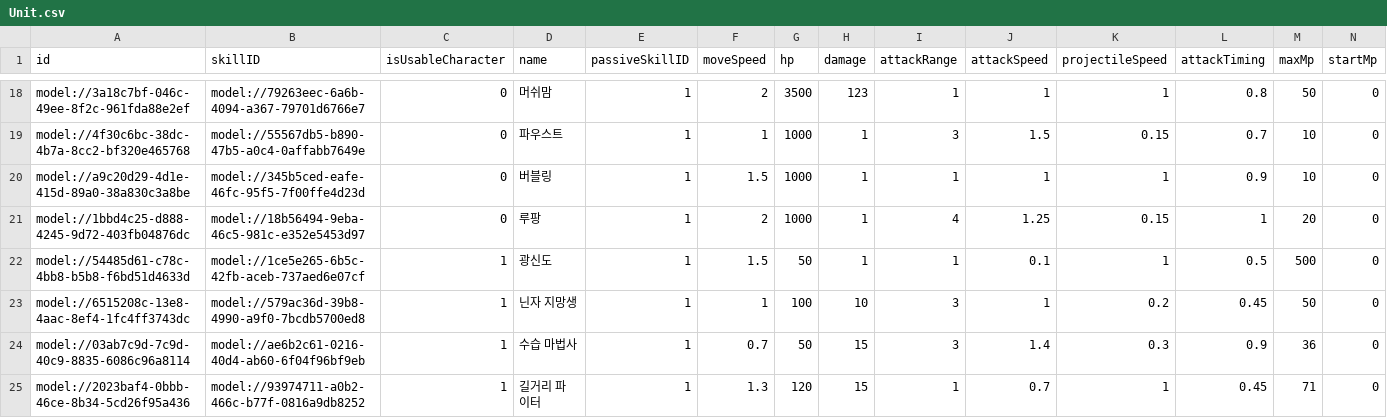
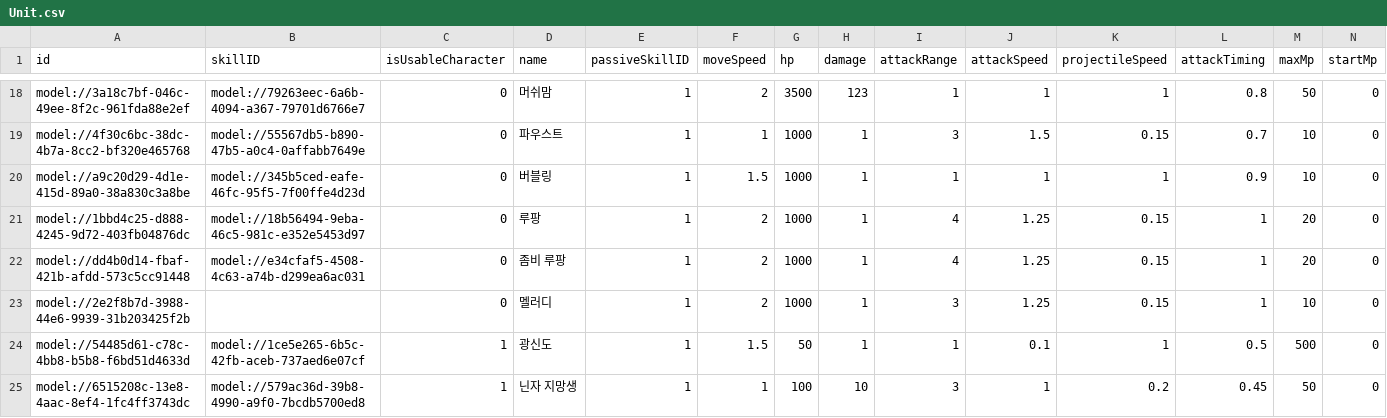
Before and after one commit to browniesss/MapleWorlds, a CSV file: RootDesk/MyDesk/DataSets/Unit.csv, drawn as a sheet; only a part is shown, gaps mark what is left out; the shorter side is filled out with more unchanged rows; rows hold the shown columns only; the diff names each change by its address in the sheet, - before the commit and + after, or states it on an @@ line.

```diff
--- a/RootDesk/MyDesk/DataSets/Unit.csv
+++ b/RootDesk/MyDesk/DataSets/Unit.csv
+row 22: model://dd4b0d14-fbaf-421b-afdd-573c5cc91448 | model://e34cfaf5-4508-4c63-a74b-d299ea6ac031 | 0 | 좀비 루팡 | 1 | 2 | 1000 | 1 | 4 | 1.25 | 0.15 | 1 | 20 | 0
+row 23: model://2e2f8b7d-3988-44e6-9939-31b203425f2b |  | 0 | 멜러디 | 1 | 2 | 1000 | 1 | 3 | 1.25 | 0.15 | 1 | 10 | 0
```
Also changed, not shown: RootDesk/MyDesk/DataSets/Skill.csv, 8 other files.
